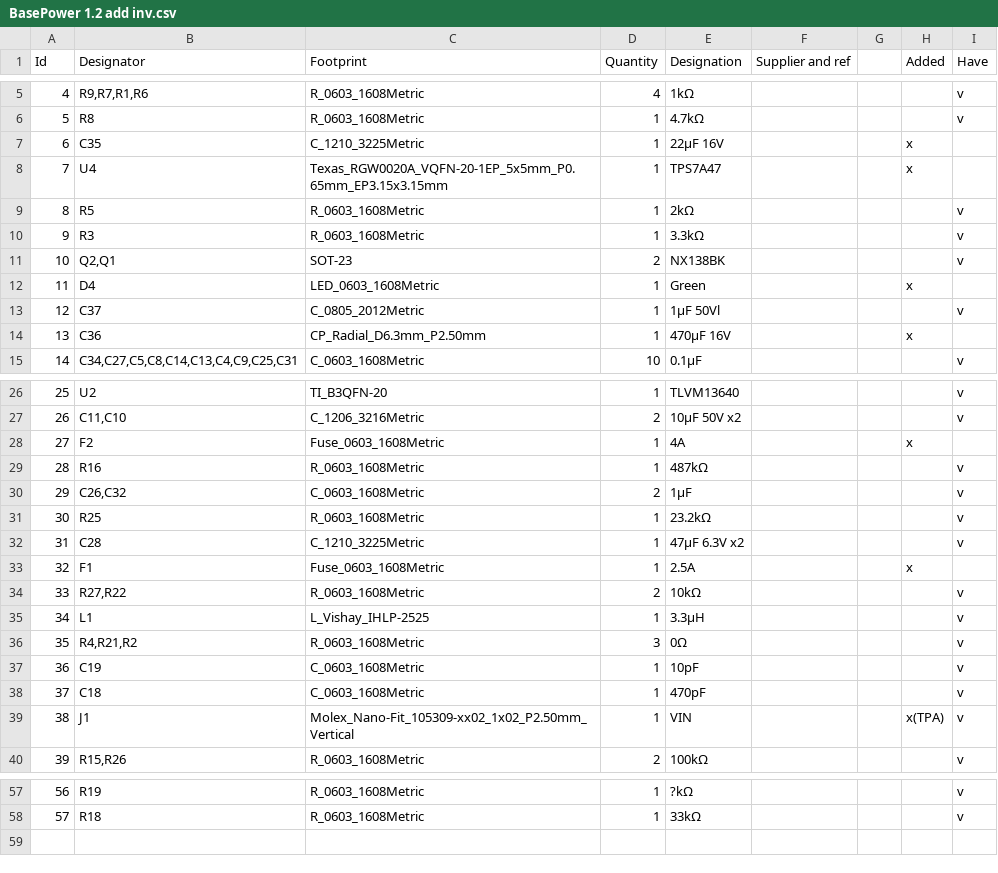
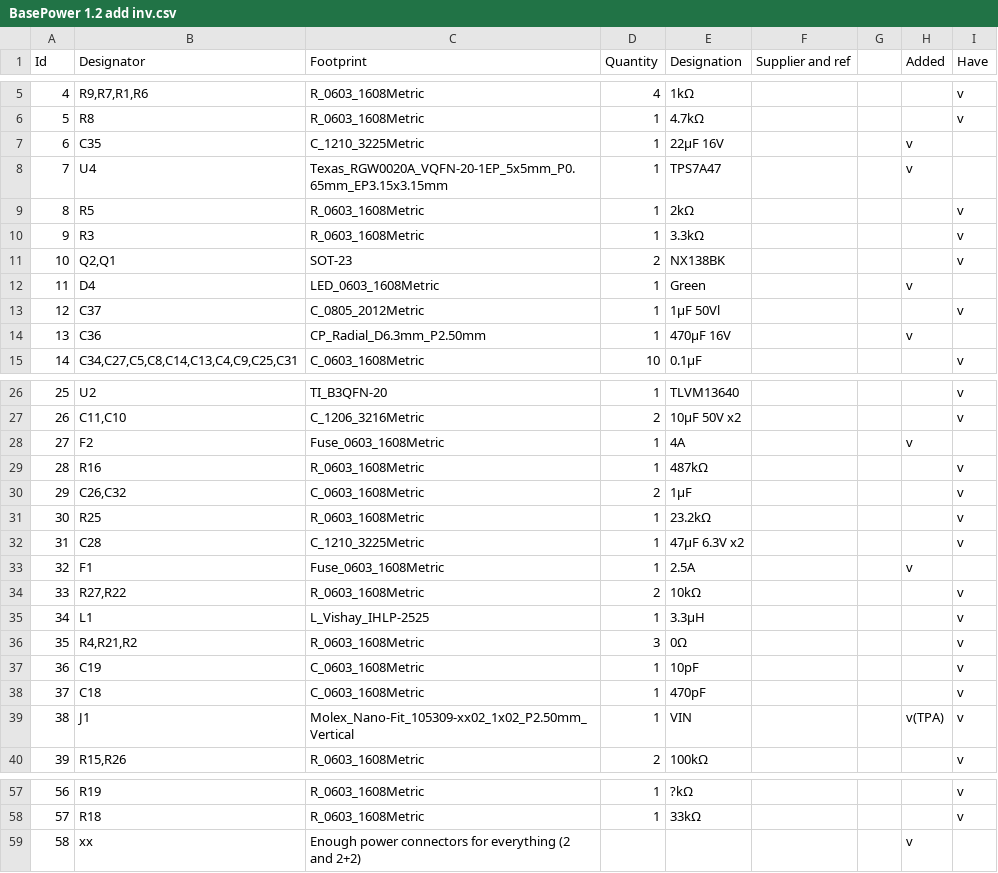
Before and after one commit to BlockWorker/ModularAudio, a CSV file: BasePower/BasePower 1.2 add inv.csv, drawn as a sheet; only a part is shown, gaps mark what is left out; the diff covers the shown part only.

```diff
--- a/BasePower/BasePower 1.2 add inv.csv
+++ b/BasePower/BasePower 1.2 add inv.csv
@@ -6,4 +6,4 @@ Id;Designator;Footprint;Quantity;Designation;Supplier and ref;;Added;Have
 5;R8;R_0603_1608Metric;1;4.7kΩ;;;;v
-6;C35;C_1210_3225Metric;1;22µF 16V;;;x;
-7;U4;Texas_RGW0020A_VQFN-20-1EP_5x5mm_P0.65mm_EP3.15x3.15mm;1;TPS7A47;;;x;
+6;C35;C_1210_3225Metric;1;22µF 16V;;;v;
+7;U4;Texas_RGW0020A_VQFN-20-1EP_5x5mm_P0.65mm_EP3.15x3.15mm;1;TPS7A47;;;v;
 8;R5;R_0603_1608Metric;1;2kΩ;;;;v
@@ -11,5 +11,5 @@ Id;Designator;Footprint;Quantity;Designation;Supplier and ref;;Added;Have
 10;Q2,Q1;SOT-23;2;NX138BK;;;;v
-11;D4;LED_0603_1608Metric;1;Green;;;x;
+11;D4;LED_0603_1608Metric;1;Green;;;v;
 12;C37;C_0805_2012Metric;1;1µF 50Vl;;;;v
-13;C36;CP_Radial_D6.3mm_P2.50mm;1;470µF 16V;;;x;
+13;C36;CP_Radial_D6.3mm_P2.50mm;1;470µF 16V;;;v;
 14;C34,C27,C5,C8,C14,C13,C4,C9,C25,C31;C_0603_1608Metric;10;0.1µF;;;;v
@@ -27,3 +27,3 @@ Id;Designator;Footprint;Quantity;Designation;Supplier and ref;;Added;Have
 26;C11,C10;C_1206_3216Metric;2;10µF 50V x2;;;;v
-27;F2;Fuse_0603_1608Metric;1;4A;;;x;
+27;F2;Fuse_0603_1608Metric;1;4A;;;v;
 28;R16;R_0603_1608Metric;1;487kΩ;;;;v
@@ -32,3 +32,3 @@ Id;Designator;Footprint;Quantity;Designation;Supplier and ref;;Added;Have
 31;C28;C_1210_3225Metric;1;47µF 6.3V x2;;;;v
-32;F1;Fuse_0603_1608Metric;1;2.5A;;;x;
+32;F1;Fuse_0603_1608Metric;1;2.5A;;;v;
 33;R27,R22;R_0603_1608Metric;2;10kΩ;;;;v
@@ -38,3 +38,3 @@ Id;Designator;Footprint;Quantity;Designation;Supplier and ref;;Added;Have
 37;C18;C_0603_1608Metric;1;470pF;;;;v
-38;J1;Molex_Nano-Fit_105309-xx02_1x02_P2.50mm_Vertical;1;VIN;;;x(TPA);v
+38;J1;Molex_Nano-Fit_105309-xx02_1x02_P2.50mm_Vertical;1;VIN;;;v(TPA);v
 39;R15,R26;R_0603_1608Metric;2;100kΩ;;;;v
@@ -58 +58,2 @@ Id;Designator;Footprint;Quantity;Designation;Supplier and ref;;Added;Have
 57;R18;R_0603_1608Metric;1;33kΩ;;;;v
+58;xx;Enough power connectors for everything (2 and 2+2);;;;;v;
```
Also changed, not shown: 1 edited cell elsewhere in this file, BatteryMonitor/BatteryMonitor inv.csv, 3 other files.
